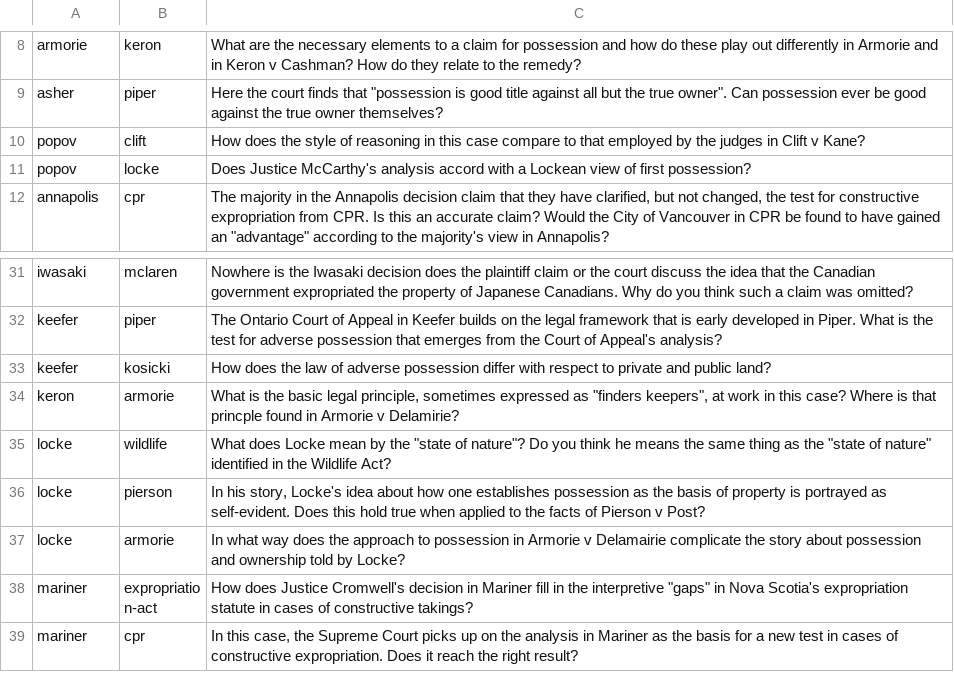
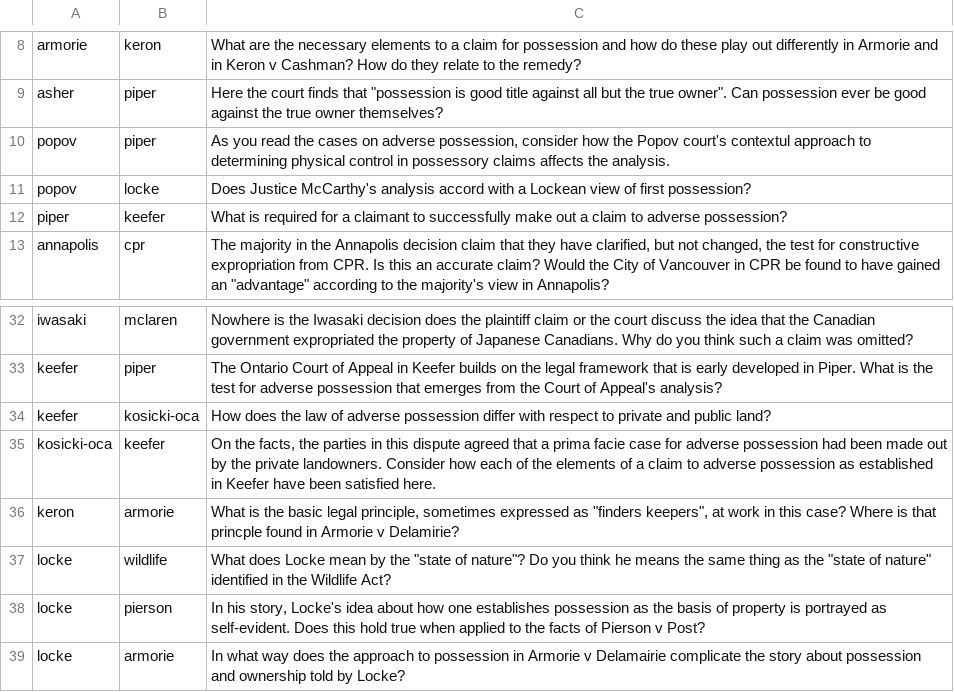
Before and after one commit to radish-es/casebook-property, a CSV file: assets/links.csv, drawn as a sheet; only a part is shown, gaps mark what is left out; the shorter side is filled out with more unchanged rows.

```diff
--- a/assets/links.csv
+++ b/assets/links.csv
@@ -9,4 +9,5 @@ armorie,keron,What are the necessary elements to a claim for possession and how
 asher,piper,"Here the court finds that ""possession is good title against all but the true owner"". Can possession ever be good against the true owner themselves?"
-popov,clift,How does the style of reasoning in this case compare to that employed by the judges in Clift v Kane?
+popov,piper,"As you read the cases on adverse possession, consider how the Popov court's contextul approach to determining physical control in possessory claims affects the analysis."
 popov,locke,Does Justice McCarthy's analysis accord with a Lockean view of first possession?
+piper,keefer,What is required for a claimant to successfully make out a claim to adverse possession?
 annapolis,cpr,"The majority in the Annapolis decision claim that they have clarified, but not changed, the test for constructive expropriation from CPR. Is this an accurate claim? Would the City of Vancouver in CPR be found to have gained an ""advantage"" according to the majority's view in Annapolis? "
@@ -32,3 +33,4 @@ iwasaki,mclaren,Nowhere is the Iwasaki decision does the plaintiff claim or the
 keefer,piper,The Ontario Court of Appeal in Keefer builds on the legal framework that is early developed in Piper. What is the test for adverse possession that emerges from the Court of Appeal's analysis?
-keefer,kosicki,How does the law of adverse possession differ with respect to private and public land?
+keefer,kosicki-oca,How does the law of adverse possession differ with respect to private and public land?
+kosicki-oca,keefer,"On the facts, the parties in this dispute agreed that a prima facie case for adverse possession had been made out by the private landowners. Consider how each of the elements of a claim to adverse possession as established in Keefer have been satisfied here."
 keron,armorie,"What is the basic legal principle, sometimes expressed as ""finders keepers"", at work in this case? Where is that princple found in Armorie v Delamirie?"
```
Also changed, not shown: 1 other file.
